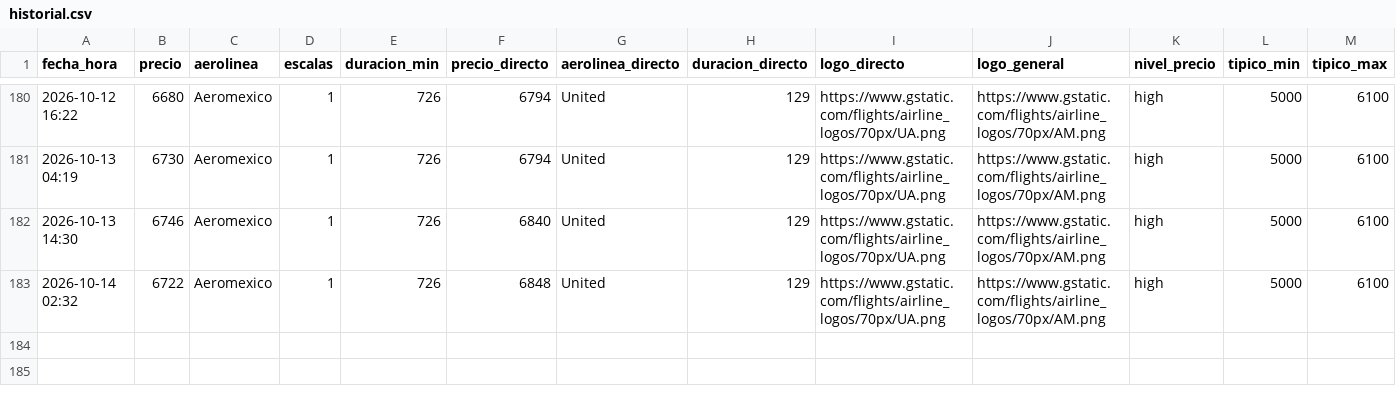
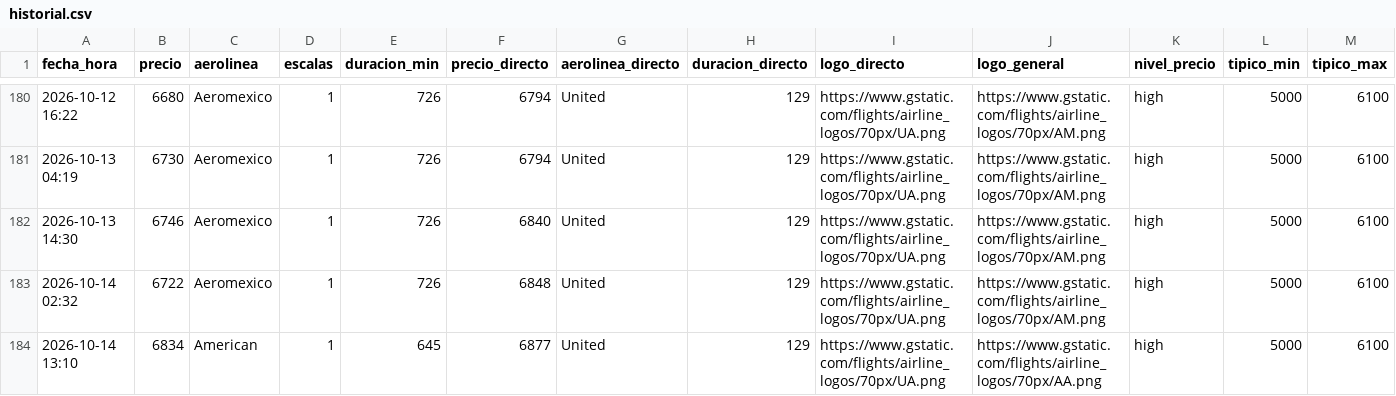
Before and after one commit to ChristianS26/fly-tracker, a CSV file: historial.csv, drawn as a sheet; only a part is shown, gaps mark what is left out.

```diff
--- a/historial.csv
+++ b/historial.csv
@@ -183 +183,2 @@ fecha_hora,precio,aerolinea,escalas,duracion_min,precio_directo,aerolinea_direct
 2026-10-14 02:32,6722,Aeromexico,1,726,6848,United,129,https://www.gstatic.com/flights/airline_logos/70px/UA.png,https://www.gstatic.com/flights/airline_logos/70px/AM.png,high,5000,6100
+2026-10-14 13:10,6834,American,1,645,6877,United,129,https://www.gstatic.com/flights/airline_logos/70px/UA.png,https://www.gstatic.com/flights/airline_logos/70px/AA.png,high,5000,6100
```
Also changed, not shown: 2 other files.
